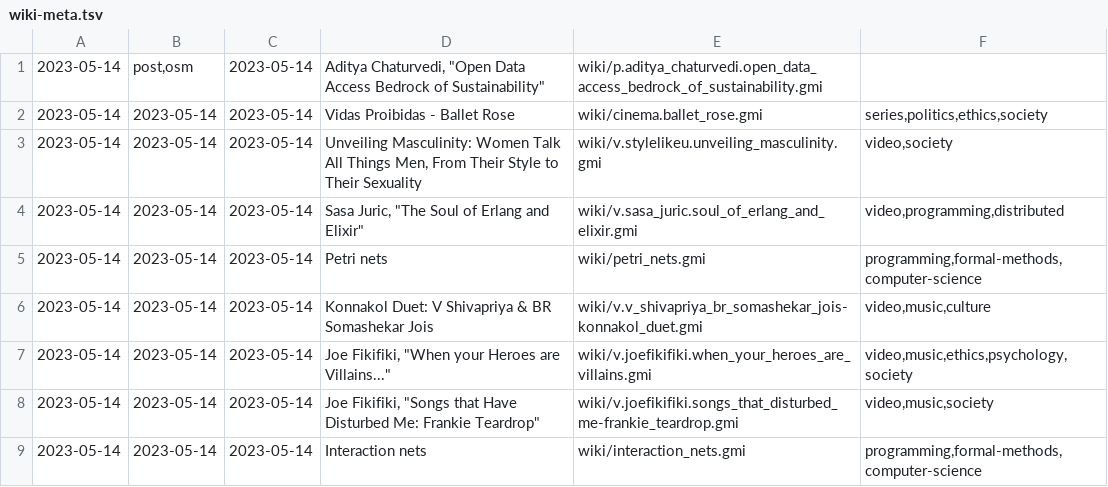
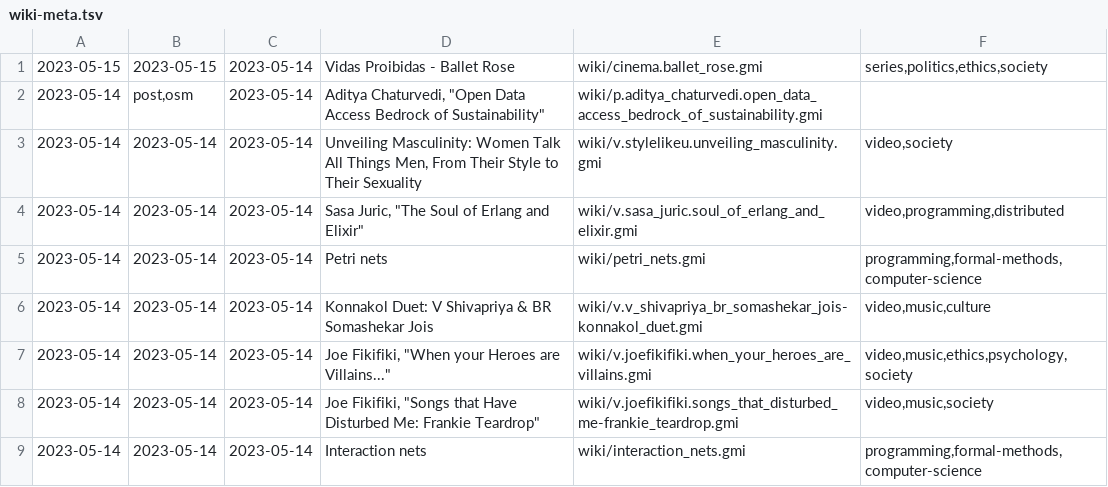
Before and after one commit to siiky/siiky.github.io, a TSV file: wiki-meta.tsv, drawn as a sheet; only a part is shown; removed rows and columns are numbered as before the commit, all else as after; the diff names each change by its address in the sheet, - before the commit and + after, or states it on an @@ line.

```diff
--- a/wiki-meta.tsv
+++ b/wiki-meta.tsv
+row 1: 2023-05-15 | 2023-05-15 | 2023-05-14 | Vidas Proibidas - Ballet Rose | wiki/cinema.ballet_rose.gmi | series,politics,ethics,society
-row 2: 2023-05-14 | 2023-05-14 | 2023-05-14 | Vidas Proibidas - Ballet Rose | wiki/cinema.ballet_rose.gmi | series,politics,ethics,society
```
Also changed, not shown: site-meta.tsv, 20 other files.
